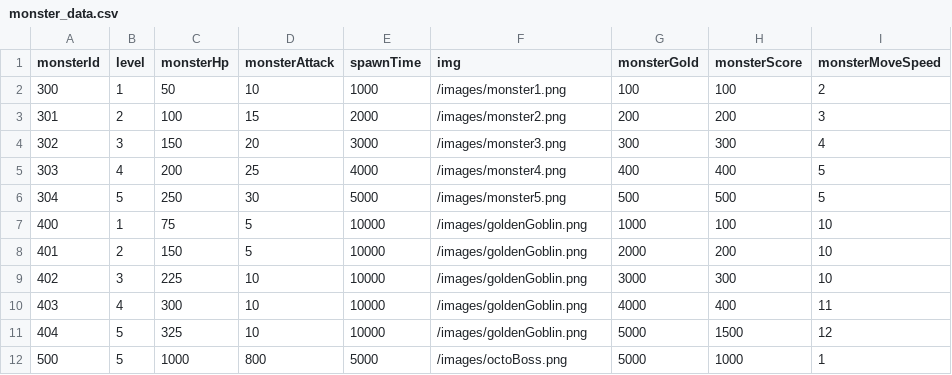
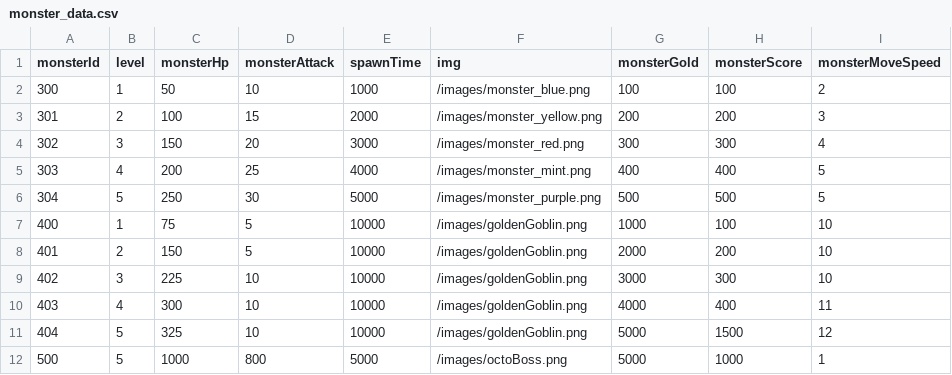
Before and after one commit to purebver/Tower_Defense_Game, a CSV file: data_DB/csv_file/monster_data.csv, drawn as a sheet.

```diff
--- a/data_DB/csv_file/monster_data.csv
+++ b/data_DB/csv_file/monster_data.csv
@@ -1,7 +1,7 @@
 monsterId,level,monsterHp,monsterAttack,spawnTime,img,monsterGold,monsterScore,monsterMoveSpeed
-300,1,50,10,1000,/images/monster1.png,100,100,2
-301,2,100,15,2000,/images/monster2.png,200,200,3
-302,3,150,20,3000,/images/monster3.png,300,300,4
-303,4,200,25,4000,/images/monster4.png,400,400,5
-304,5,250,30,5000,/images/monster5.png,500,500,5
+300,1,50,10,1000,/images/monster_blue.png,100,100,2
+301,2,100,15,2000,/images/monster_yellow.png,200,200,3
+302,3,150,20,3000,/images/monster_red.png,300,300,4
+303,4,200,25,4000,/images/monster_mint.png,400,400,5
+304,5,250,30,5000,/images/monster_purple.png,500,500,5
 400,1,75,5,10000,/images/goldenGoblin.png,1000,100,10
```
Also changed, not shown: 1 other file.
